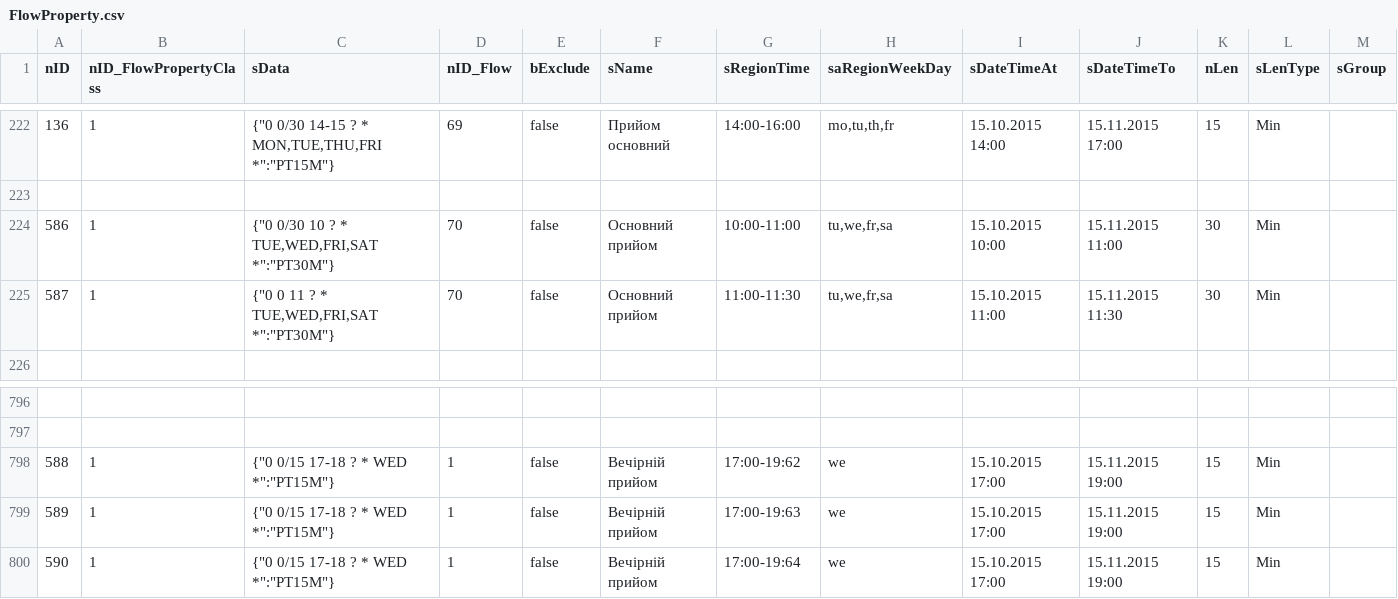
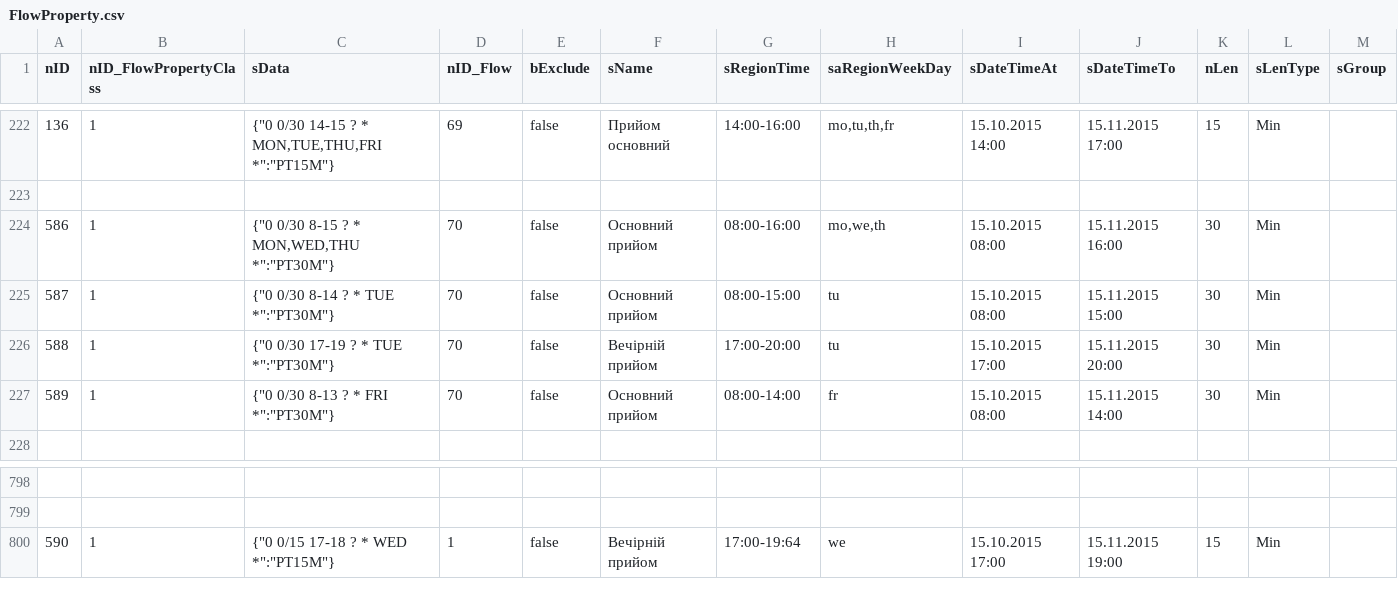
Before and after one commit to iGov-UA/i, a CSV file: wf-base/src/main/resources/data/FlowProperty.csv, drawn as a sheet; only a part is shown, gaps mark what is left out.

```diff
--- a/wf-base/src/main/resources/data/FlowProperty.csv
+++ b/wf-base/src/main/resources/data/FlowProperty.csv
@@ -223,4 +223,6 @@ nID;nID_FlowPropertyClass;sData;nID_Flow;bExclude;sName;sRegionTime;saRegionWeek
 
-586;1;"{""0 0/30 10 ? * TUE,WED,FRI,SAT *"":""PT30M""}";70;false;Основний прийом;10:00-11:00;tu,we,fr,sa;15.10.2015 10:00;15.11.2015 11:00;30;Min;
-587;1;"{""0 0 11 ? * TUE,WED,FRI,SAT *"":""PT30M""}";70;false;Основний прийом;11:00-11:30;tu,we,fr,sa;15.10.2015 11:00;15.11.2015 11:30;30;Min;
+586;1;"{""0 0/30 8-15 ? * MON,WED,THU *"":""PT30M""}";70;false;Основний прийом;08:00-16:00;mo,we,th;15.10.2015 08:00;15.11.2015 16:00;30;Min;
+587;1;"{""0 0/30 8-14 ? * TUE *"":""PT30M""}";70;false;Основний прийом;08:00-15:00;tu;15.10.2015 08:00;15.11.2015 15:00;30;Min;
+588;1;"{""0 0/30 17-19 ? * TUE *"":""PT30M""}";70;false;Вечірній прийом;17:00-20:00;tu;15.10.2015 17:00;15.11.2015 20:00;30;Min;
+589;1;"{""0 0/30 8-13 ? * FRI *"":""PT30M""}";70;false;Основний прийом;08:00-14:00;fr;15.10.2015 08:00;15.11.2015 14:00;30;Min;
 
@@ -797,4 +799,2 @@ nID;nID_FlowPropertyClass;sData;nID_Flow;bExclude;sName;sRegionTime;saRegionWeek
 
-588;1;"{""0 0/15 17-18 ? * WED *"":""PT15M""}";1;false;Вечірній прийом;17:00-19:62;we;15.10.2015 17:00;15.11.2015 19:00;15;Min;
-589;1;"{""0 0/15 17-18 ? * WED *"":""PT15M""}";1;false;Вечірній прийом;17:00-19:63;we;15.10.2015 17:00;15.11.2015 19:00;15;Min;
 590;1;"{""0 0/15 17-18 ? * WED *"":""PT15M""}";1;false;Вечірній прийом;17:00-19:64;we;15.10.2015 17:00;15.11.2015 19:00;15;Min;
```
Also changed, not shown: wf-base/src/main/resources/data/Flow.csv, wf-base/src/main/resources/data/SubjectOrganDepartment.csv, 2 other files.
